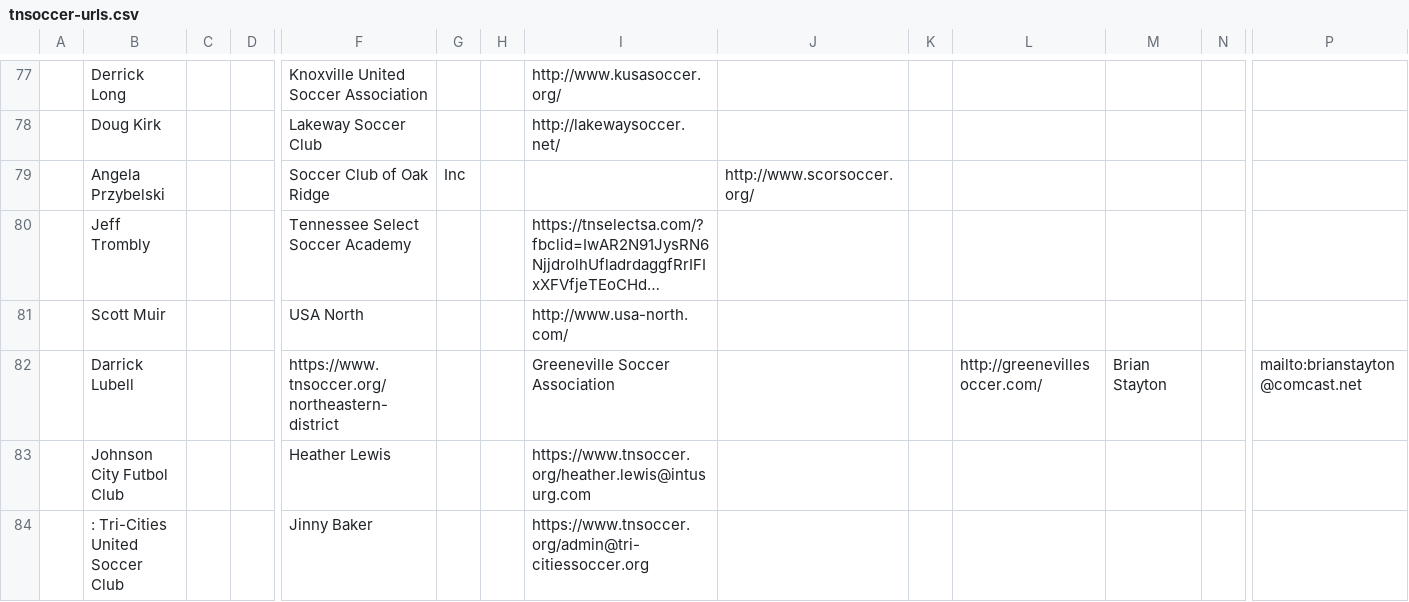
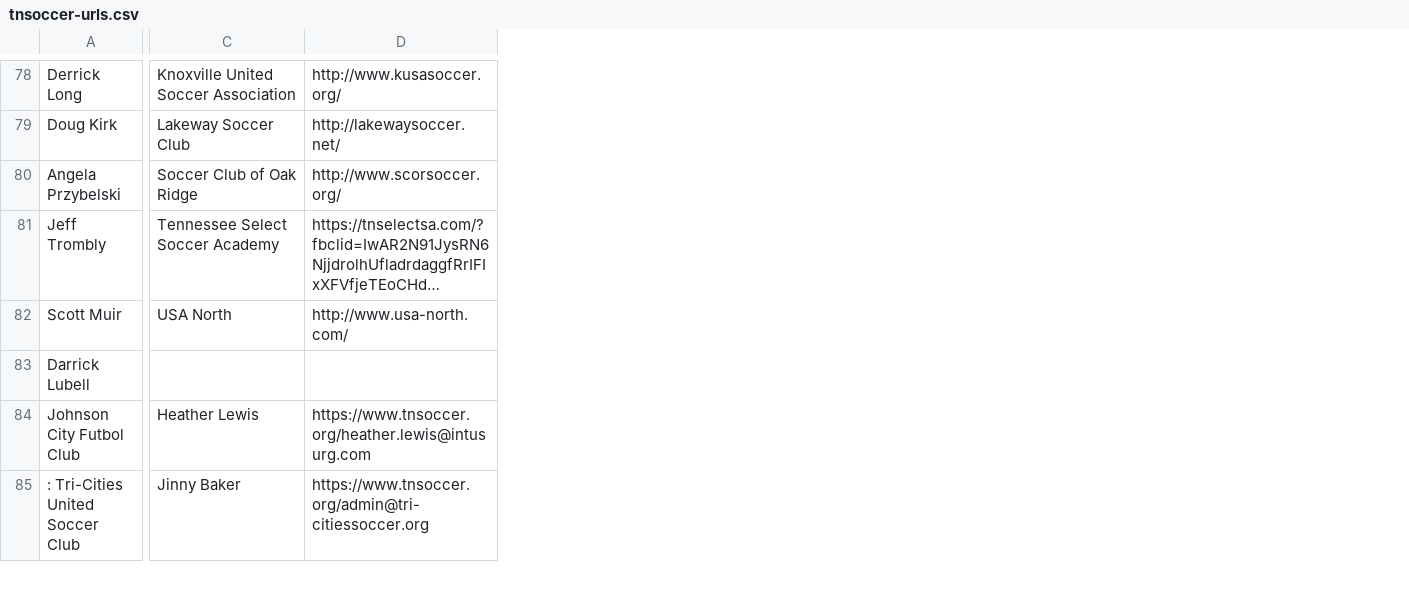
Before and after one commit to labogdan/puppeteer-league, a CSV file: data/output/tnsoccer-urls.csv, drawn as a sheet; only a part is shown, gaps mark what is left out; long unchanged cells end in …; removed rows and columns are numbered as before the commit, all else as after; the diff covers the shown part only; the diff names each change by its address in the sheet, - before the commit and + after, or states it on an @@ line.

```diff
--- a/data/output/tnsoccer-urls.csv
+++ b/data/output/tnsoccer-urls.csv
-column A, empty
-column C, empty
-column D, empty
-column G, row 79: Inc
-column H, empty
-column J, row 79: http://www.scorsoccer.org/
-column K, empty
-column L, row 82: http://greenevillesoccer.com/
-column M, row 82: Brian Stayton
-column N, empty
-column P, row 82: mailto:brianstayton@comcast.net
-D80: (empty)
+D80: http://www.scorsoccer.org/
-C83: https://www.tnsoccer.org/northeastern-district
+C83: (empty)
-D83: Greeneville Soccer Association
+D83: (empty)
```
Also changed, not shown: 6 added rows, 3 removed rows, 1 removed column and 9 edited cells elsewhere in this file, data/output/montanayouthsoccer-urls.csv, 27 other files.
